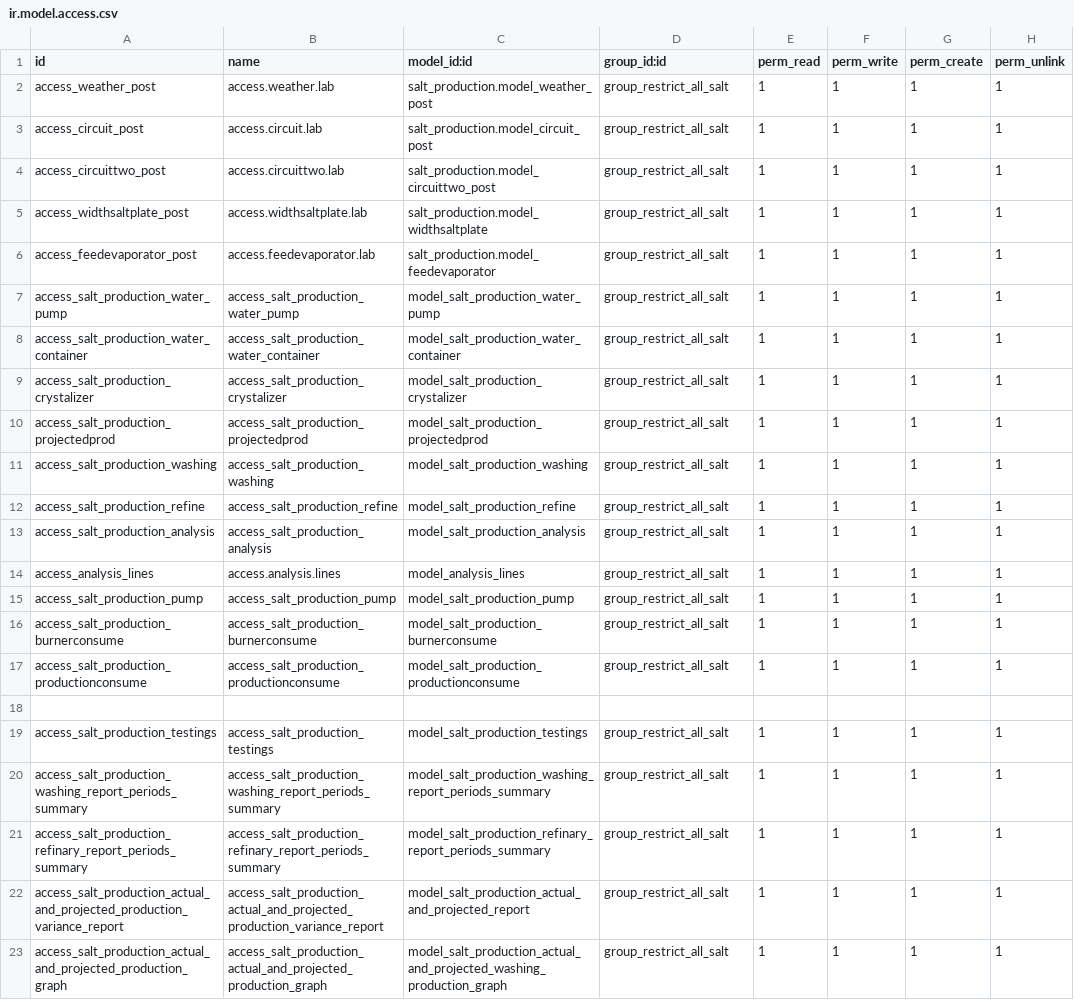
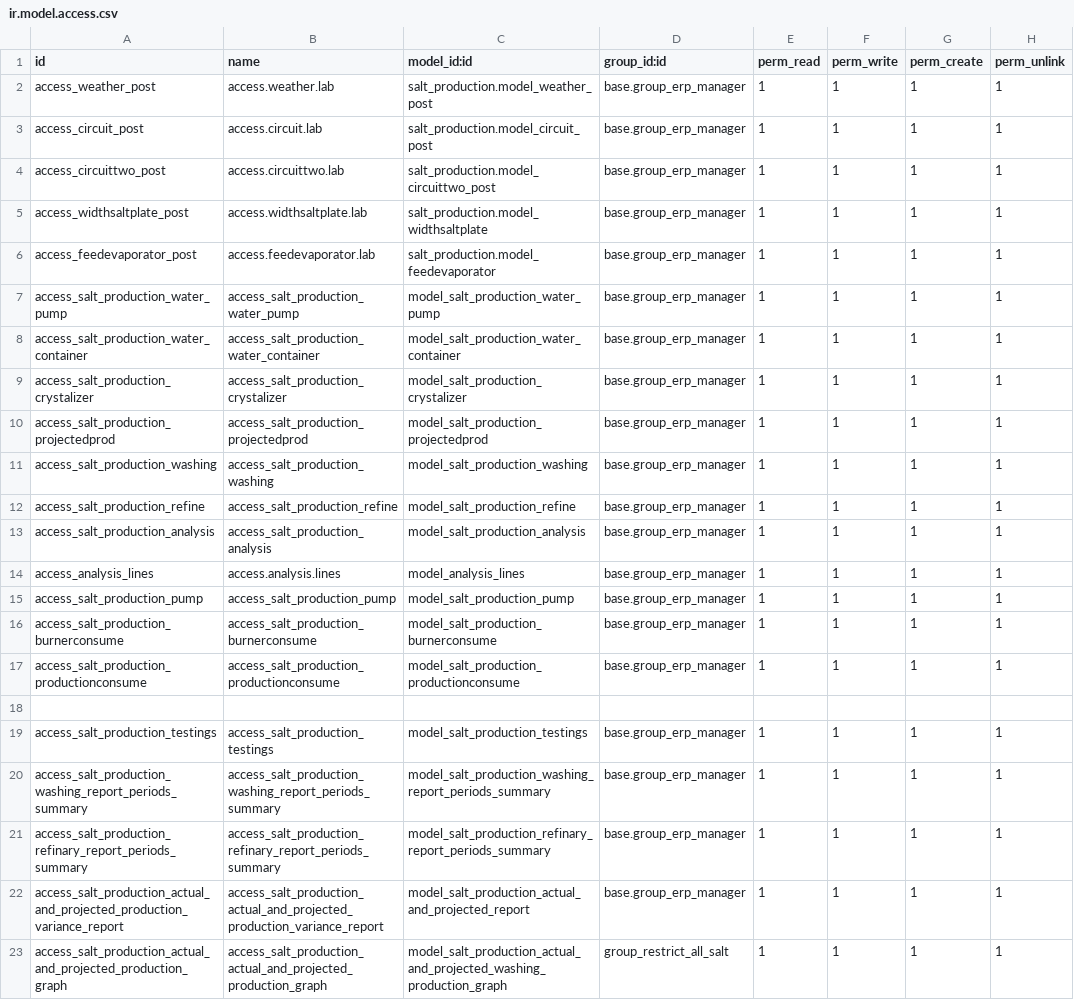
Before and after one commit to Muhammadinaam/odoo_erp, a CSV file: addons/salt_production/security/ir.model.access.csv, drawn as a sheet.

Commit message:
Update ir.model.access.csv

```diff
--- a/addons/salt_production/security/ir.model.access.csv
+++ b/addons/salt_production/security/ir.model.access.csv
@@ -1,23 +1,23 @@
 id,name,model_id:id,group_id:id,perm_read,perm_write,perm_create,perm_unlink
-access_weather_post,access.weather.lab,salt_production.model_weather_post,group_restrict_all_salt,1,1,1,1
-access_circuit_post,access.circuit.lab,salt_production.model_circuit_post,group_restrict_all_salt,1,1,1,1
-access_circuittwo_post,access.circuittwo.lab,salt_production.model_circuittwo_post,group_restrict_all_salt,1,1,1,1
-access_widthsaltplate_post,access.widthsaltplate.lab,salt_production.model_widthsaltplate,group_restrict_all_salt,1,1,1,1
-access_feedevaporator_post,access.feedevaporator.lab,salt_production.model_feedevaporator,group_restrict_all_salt,1,1,1,1
-access_salt_production_water_pump,access_salt_production_water_pump,model_salt_production_water_pump,group_restrict_all_salt,1,1,1,1
-access_salt_production_water_container,access_salt_production_water_container,model_salt_production_water_container,group_restrict_all_salt,1,1,1,1
-access_salt_production_crystalizer,access_salt_production_crystalizer,model_salt_production_crystalizer,group_restrict_all_salt,1,1,1,1
-access_salt_production_projectedprod,access_salt_production_projectedprod,model_salt_production_projectedprod,group_restrict_all_salt,1,1,1,1
-access_salt_production_washing,access_salt_production_washing,model_salt_production_washing,group_restrict_all_salt,1,1,1,1
-access_salt_production_refine,access_salt_production_refine,model_salt_production_refine,group_restrict_all_salt,1,1,1,1
-access_salt_production_analysis,access_salt_production_analysis,model_salt_production_analysis,group_restrict_all_salt,1,1,1,1
-access_analysis_lines,access.analysis.lines,model_analysis_lines,group_restrict_all_salt,1,1,1,1
-access_salt_production_pump,access_salt_production_pump,model_salt_production_pump,group_restrict_all_salt,1,1,1,1
-access_salt_production_burnerconsume,access_salt_production_burnerconsume,model_salt_production_burnerconsume,group_restrict_all_salt,1,1,1,1
-access_salt_production_productionconsume,access_salt_production_productionconsume,model_salt_production_productionconsume,group_restrict_all_salt,1,1,1,1
+access_weather_post,access.weather.lab,salt_production.model_weather_post,base.group_erp_manager,1,1,1,1
+access_circuit_post,access.circuit.lab,salt_production.model_circuit_post,base.group_erp_manager,1,1,1,1
+access_circuittwo_post,access.circuittwo.lab,salt_production.model_circuittwo_post,base.group_erp_manager,1,1,1,1
+access_widthsaltplate_post,access.widthsaltplate.lab,salt_production.model_widthsaltplate,base.group_erp_manager,1,1,1,1
+access_feedevaporator_post,access.feedevaporator.lab,salt_production.model_feedevaporator,base.group_erp_manager,1,1,1,1
+access_salt_production_water_pump,access_salt_production_water_pump,model_salt_production_water_pump,base.group_erp_manager,1,1,1,1
+access_salt_production_water_container,access_salt_production_water_container,model_salt_production_water_container,base.group_erp_manager,1,1,1,1
+access_salt_production_crystalizer,access_salt_production_crystalizer,model_salt_production_crystalizer,base.group_erp_manager,1,1,1,1
+access_salt_production_projectedprod,access_salt_production_projectedprod,model_salt_production_projectedprod,base.group_erp_manager,1,1,1,1
+access_salt_production_washing,access_salt_production_washing,model_salt_production_washing,base.group_erp_manager,1,1,1,1
+access_salt_production_refine,access_salt_production_refine,model_salt_production_refine,base.group_erp_manager,1,1,1,1
+access_salt_production_analysis,access_salt_production_analysis,model_salt_production_analysis,base.group_erp_manager,1,1,1,1
+access_analysis_lines,access.analysis.lines,model_analysis_lines,base.group_erp_manager,1,1,1,1
+access_salt_production_pump,access_salt_production_pump,model_salt_production_pump,base.group_erp_manager,1,1,1,1
+access_salt_production_burnerconsume,access_salt_production_burnerconsume,model_salt_production_burnerconsume,base.group_erp_manager,1,1,1,1
+access_salt_production_productionconsume,access_salt_production_productionconsume,model_salt_production_productionconsume,base.group_erp_manager,1,1,1,1
 
-access_salt_production_testings,access_salt_production_testings,model_salt_production_testings,group_restrict_all_salt,1,1,1,1
-access_salt_production_washing_report_periods_summary,access_salt_production_washing_report_periods_summary,model_salt_production_washing_report_periods_summary,group_restrict_all_salt,1,1,1,1
-access_salt_production_refinary_report_periods_summary,access_salt_production_refinary_report_periods_summary,model_salt_production_refinary_report_periods_summary,group_restrict_all_salt,1,1,1,1
-access_salt_production_actual_and_projected_production_variance_report,access_salt_production_actual_and_projected_production_variance_report,model_salt_production_actual_and_projected_report,group_restrict_all_salt,1,1,1,1
+access_salt_production_testings,access_salt_production_testings,model_salt_production_testings,base.group_erp_manager,1,1,1,1
+access_salt_production_washing_report_periods_summary,access_salt_production_washing_report_periods_summary,model_salt_production_washing_report_periods_summary,base.group_erp_manager,1,1,1,1
+access_salt_production_refinary_report_periods_summary,access_salt_production_refinary_report_periods_summary,model_salt_production_refinary_report_periods_summary,base.group_erp_manager,1,1,1,1
+access_salt_production_actual_and_projected_production_variance_report,access_salt_production_actual_and_projected_production_variance_report,model_salt_production_actual_and_projected_report,base.group_erp_manager,1,1,1,1
 access_salt_production_actual_and_projected_production_graph,access_salt_production_actual_and_projected_production_graph,model_salt_production_actual_and_projected_washing_production_graph,group_restrict_all_salt,1,1,1,1
```
